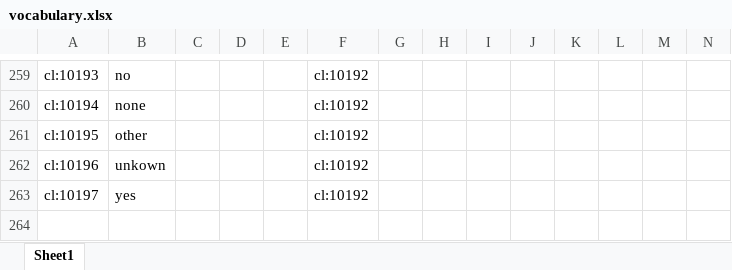
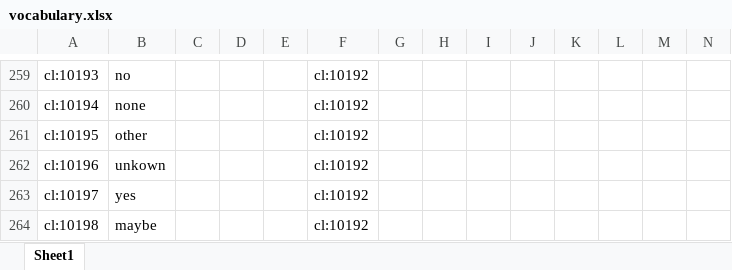
Before and after one commit to LTER-Europe/eLTER_CL, an Excel workbook: vocabulary.xlsx, sheet Sheet1, drawn as a sheet; only a part is shown, gaps mark what is left out; values as stored, in another font and other column widths than the file's, no borders; rows hold the shown columns only; the diff names each change by its address in the sheet, - before the commit and + after, or states it on an @@ line.

```diff
--- a/vocabulary.xlsx (sheet Sheet1)
+++ b/vocabulary.xlsx (sheet Sheet1)
+row 264: cl:10198 | maybe |  |  |  | cl:10192
```
Also changed, not shown: 4 other files.
